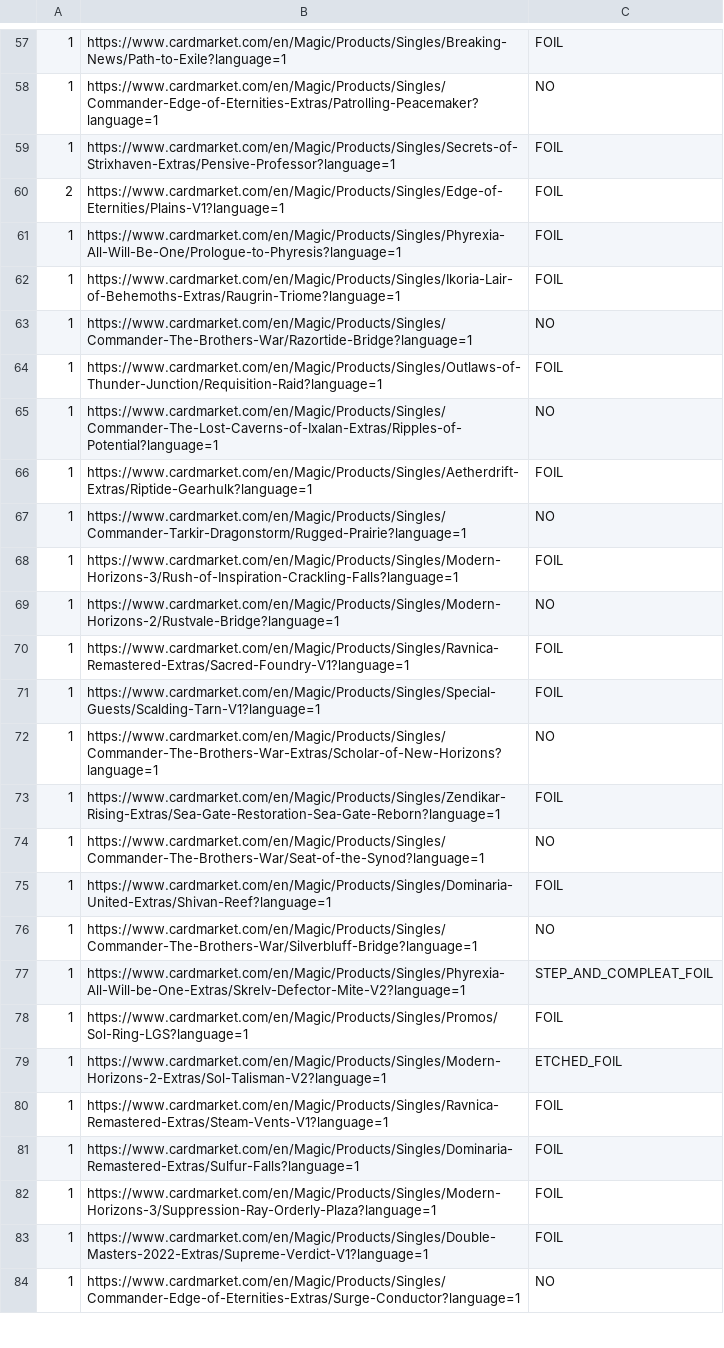
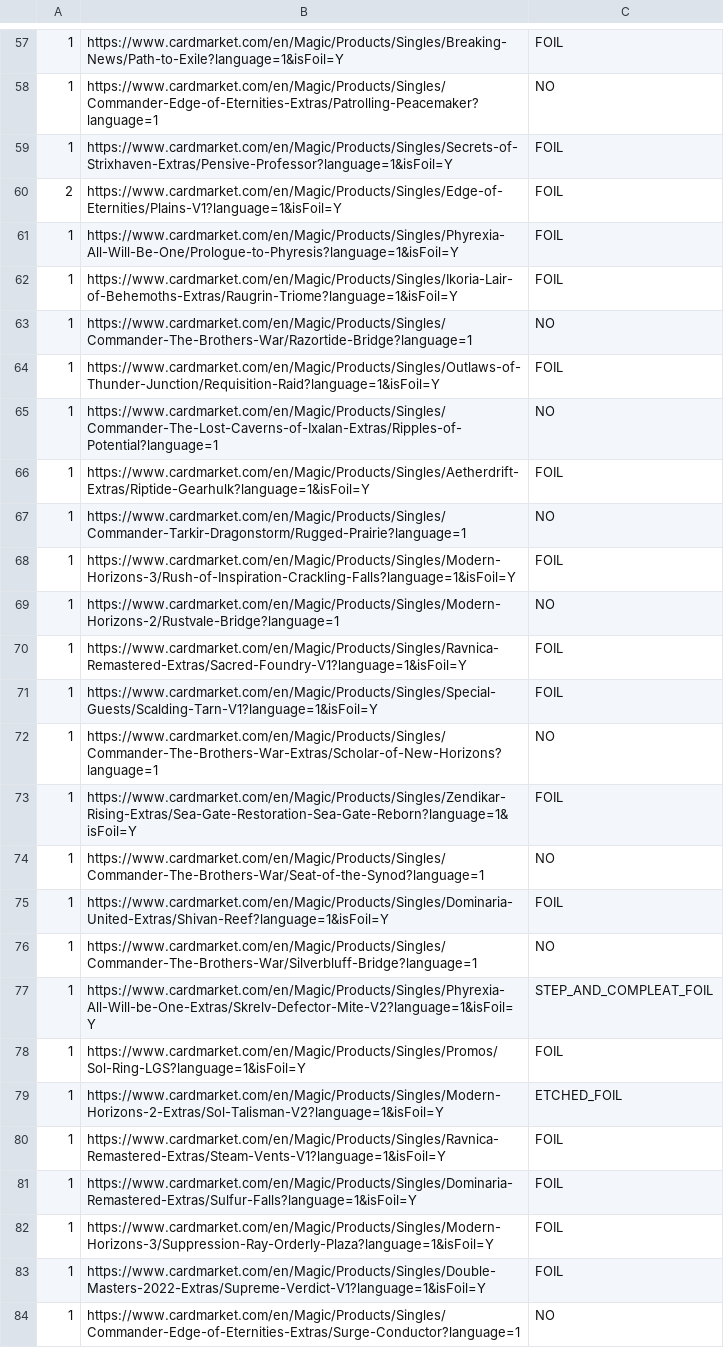
Before and after one commit to TomDenem1010/Home, a CSV file: src/main/resources/tcg/deck/KiloApogeeMind_v1.csv, drawn as a sheet; only a part is shown, gaps mark what is left out; the diff covers the shown part only.

Commit message:
NEW: cardmarket card price via playwright

```diff
--- a/src/main/resources/tcg/deck/KiloApogeeMind_v1.csv
+++ b/src/main/resources/tcg/deck/KiloApogeeMind_v1.csv
@@ -57,28 +57,28 @@
-1,https://www.cardmarket.com/en/Magic/Products/Singles/Breaking-News/Path-to-Exile?language=1,FOIL
+1,https://www.cardmarket.com/en/Magic/Products/Singles/Breaking-News/Path-to-Exile?language=1&isFoil=Y,FOIL
 1,https://www.cardmarket.com/en/Magic/Products/Singles/Commander-Edge-of-Eternities-Extras/Patrolling-Peacemaker?language=1,NO
-1,https://www.cardmarket.com/en/Magic/Products/Singles/Secrets-of-Strixhaven-Extras/Pensive-Professor?language=1,FOIL
-2,https://www.cardmarket.com/en/Magic/Products/Singles/Edge-of-Eternities/Plains-V1?language=1,FOIL
-1,https://www.cardmarket.com/en/Magic/Products/Singles/Phyrexia-All-Will-Be-One/Prologue-to-Phyresis?language=1,FOIL
-1,https://www.cardmarket.com/en/Magic/Products/Singles/Ikoria-Lair-of-Behemoths-Extras/Raugrin-Triome?language=1,FOIL
+1,https://www.cardmarket.com/en/Magic/Products/Singles/Secrets-of-Strixhaven-Extras/Pensive-Professor?language=1&isFoil=Y,FOIL
+2,https://www.cardmarket.com/en/Magic/Products/Singles/Edge-of-Eternities/Plains-V1?language=1&isFoil=Y,FOIL
+1,https://www.cardmarket.com/en/Magic/Products/Singles/Phyrexia-All-Will-Be-One/Prologue-to-Phyresis?language=1&isFoil=Y,FOIL
+1,https://www.cardmarket.com/en/Magic/Products/Singles/Ikoria-Lair-of-Behemoths-Extras/Raugrin-Triome?language=1&isFoil=Y,FOIL
 1,https://www.cardmarket.com/en/Magic/Products/Singles/Commander-The-Brothers-War/Razortide-Bridge?language=1,NO
-1,https://www.cardmarket.com/en/Magic/Products/Singles/Outlaws-of-Thunder-Junction/Requisition-Raid?language=1,FOIL
+1,https://www.cardmarket.com/en/Magic/Products/Singles/Outlaws-of-Thunder-Junction/Requisition-Raid?language=1&isFoil=Y,FOIL
 1,https://www.cardmarket.com/en/Magic/Products/Singles/Commander-The-Lost-Caverns-of-Ixalan-Extras/Ripples-of-Potential?language=1,NO
-1,https://www.cardmarket.com/en/Magic/Products/Singles/Aetherdrift-Extras/Riptide-Gearhulk?language=1,FOIL
+1,https://www.cardmarket.com/en/Magic/Products/Singles/Aetherdrift-Extras/Riptide-Gearhulk?language=1&isFoil=Y,FOIL
 1,https://www.cardmarket.com/en/Magic/Products/Singles/Commander-Tarkir-Dragonstorm/Rugged-Prairie?language=1,NO
-1,https://www.cardmarket.com/en/Magic/Products/Singles/Modern-Horizons-3/Rush-of-Inspiration-Crackling-Falls?language=1,FOIL
+1,https://www.cardmarket.com/en/Magic/Products/Singles/Modern-Horizons-3/Rush-of-Inspiration-Crackling-Falls?language=1&isFoil=Y,FOIL
 1,https://www.cardmarket.com/en/Magic/Products/Singles/Modern-Horizons-2/Rustvale-Bridge?language=1,NO
-1,https://www.cardmarket.com/en/Magic/Products/Singles/Ravnica-Remastered-Extras/Sacred-Foundry-V1?language=1,FOIL
-1,https://www.cardmarket.com/en/Magic/Products/Singles/Special-Guests/Scalding-Tarn-V1?language=1,FOIL
+1,https://www.cardmarket.com/en/Magic/Products/Singles/Ravnica-Remastered-Extras/Sacred-Foundry-V1?language=1&isFoil=Y,FOIL
+1,https://www.cardmarket.com/en/Magic/Products/Singles/Special-Guests/Scalding-Tarn-V1?language=1&isFoil=Y,FOIL
 1,https://www.cardmarket.com/en/Magic/Products/Singles/Commander-The-Brothers-War-Extras/Scholar-of-New-Horizons?language=1,NO
-1,https://www.cardmarket.com/en/Magic/Products/Singles/Zendikar-Rising-Extras/Sea-Gate-Restoration-Sea-Gate-Reborn?language=1,FOIL
+1,https://www.cardmarket.com/en/Magic/Products/Singles/Zendikar-Rising-Extras/Sea-Gate-Restoration-Sea-Gate-Reborn?language=1&isFoil=Y,FOIL
 1,https://www.cardmarket.com/en/Magic/Products/Singles/Commander-The-Brothers-War/Seat-of-the-Synod?language=1,NO
-1,https://www.cardmarket.com/en/Magic/Products/Singles/Dominaria-United-Extras/Shivan-Reef?language=1,FOIL
+1,https://www.cardmarket.com/en/Magic/Products/Singles/Dominaria-United-Extras/Shivan-Reef?language=1&isFoil=Y,FOIL
 1,https://www.cardmarket.com/en/Magic/Products/Singles/Commander-The-Brothers-War/Silverbluff-Bridge?language=1,NO
-1,https://www.cardmarket.com/en/Magic/Products/Singles/Phyrexia-All-Will-be-One-Extras/Skrelv-Defector-Mite-V2?language=1,STEP_AND_COMPLEAT_FOIL
-1,https://www.cardmarket.com/en/Magic/Products/Singles/Promos/Sol-Ring-LGS?language=1,FOIL
-1,https://www.cardmarket.com/en/Magic/Products/Singles/Modern-Horizons-2-Extras/Sol-Talisman-V2?language=1,ETCHED_FOIL
-1,https://www.cardmarket.com/en/Magic/Products/Singles/Ravnica-Remastered-Extras/Steam-Vents-V1?language=1,FOIL
-1,https://www.cardmarket.com/en/Magic/Products/Singles/Dominaria-Remastered-Extras/Sulfur-Falls?language=1,FOIL
-1,https://www.cardmarket.com/en/Magic/Products/Singles/Modern-Horizons-3/Suppression-Ray-Orderly-Plaza?language=1,FOIL
-1,https://www.cardmarket.com/en/Magic/Products/Singles/Double-Masters-2022-Extras/Supreme-Verdict-V1?language=1,FOIL
+1,https://www.cardmarket.com/en/Magic/Products/Singles/Phyrexia-All-Will-be-One-Extras/Skrelv-Defector-Mite-V2?language=1&isFoil=Y,STEP_AND_COMPLEAT_FOIL
+1,https://www.cardmarket.com/en/Magic/Products/Singles/Promos/Sol-Ring-LGS?language=1&isFoil=Y,FOIL
+1,https://www.cardmarket.com/en/Magic/Products/Singles/Modern-Horizons-2-Extras/Sol-Talisman-V2?language=1&isFoil=Y,ETCHED_FOIL
+1,https://www.cardmarket.com/en/Magic/Products/Singles/Ravnica-Remastered-Extras/Steam-Vents-V1?language=1&isFoil=Y,FOIL
+1,https://www.cardmarket.com/en/Magic/Products/Singles/Dominaria-Remastered-Extras/Sulfur-Falls?language=1&isFoil=Y,FOIL
+1,https://www.cardmarket.com/en/Magic/Products/Singles/Modern-Horizons-3/Suppression-Ray-Orderly-Plaza?language=1&isFoil=Y,FOIL
+1,https://www.cardmarket.com/en/Magic/Products/Singles/Double-Masters-2022-Extras/Supreme-Verdict-V1?language=1&isFoil=Y,FOIL
 1,https://www.cardmarket.com/en/Magic/Products/Singles/Commander-Edge-of-Eternities-Extras/Surge-Conductor?language=1,NO
```
Also changed, not shown: 58 edited cells elsewhere in this file, 15 other files.
